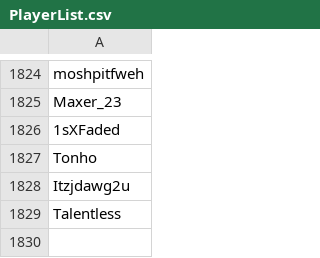
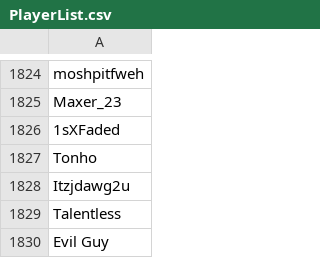
Before and after one commit to th330p-prog/PlayerList, a CSV file: PlayerList.csv, drawn as a sheet; only a part is shown, gaps mark what is left out; the diff names each change by its address in the sheet, - before the commit and + after, or states it on an @@ line.

Commit message:
Add player Evil Guy

```diff
--- a/PlayerList.csv
+++ b/PlayerList.csv
+row 1830: Evil Guy
```
